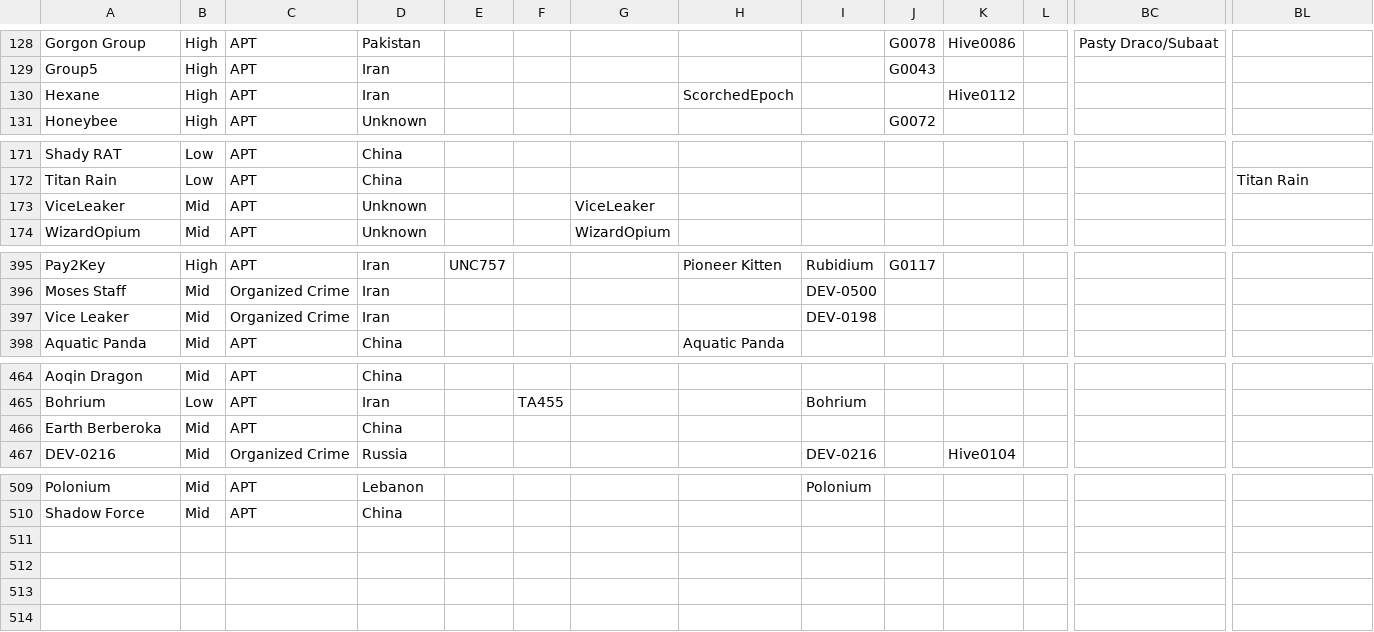
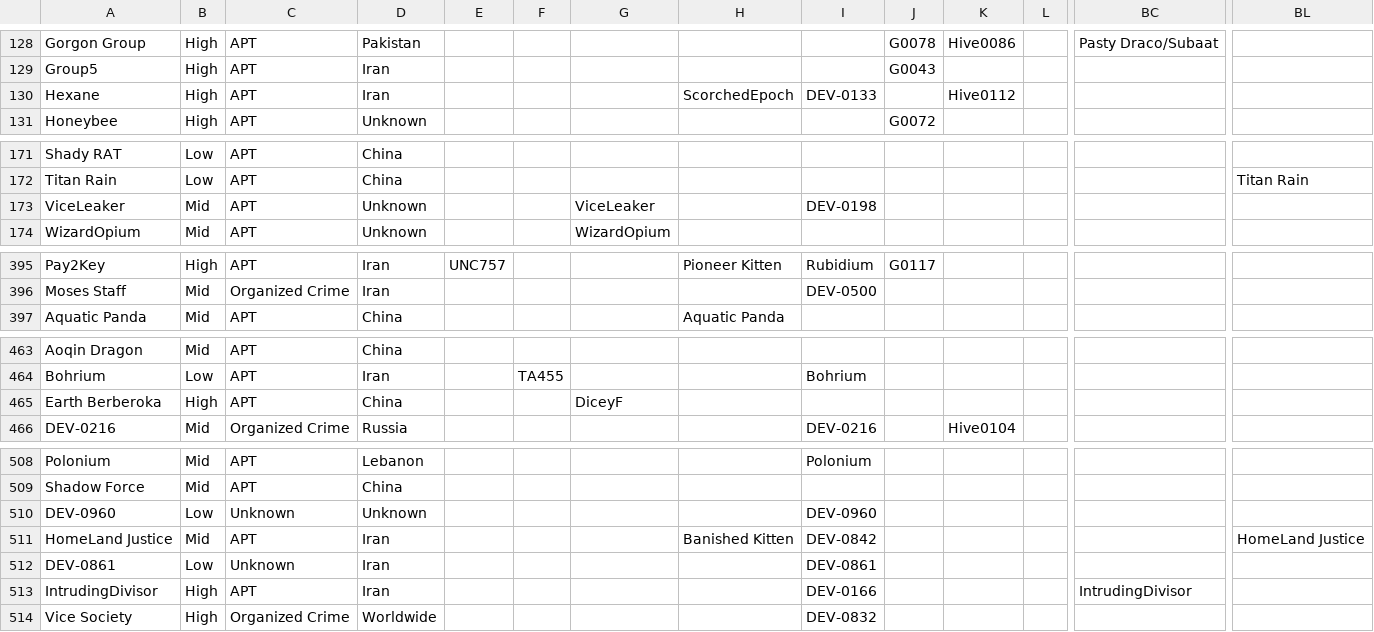
Before and after one commit to StrangerealIntel/EternalLiberty, a CSV file: EternalLiberty.csv, drawn as a sheet; only a part is shown, gaps mark what is left out; removed rows and columns are numbered as before the commit, all else as after; rows hold the shown columns only; the diff covers the shown part only; the diff names each change by its address in the sheet, - before the commit and + after, or states it on an @@ line.

Commit message:
Update EternalLiberty.csv

```diff
--- a/EternalLiberty.csv
+++ b/EternalLiberty.csv
-I130: (empty)
+I130: DEV-0133
-I173: (empty)
+I173: DEV-0198
-row 397: Vice Leaker | Mid | Organized Crime | Iran |  |  |  |  | DEV-0198
-B465: Mid
+B465: High
-G465: (empty)
+G465: DiceyF
+row 510: DEV-0960 | Low | Unknown | Unknown |  |  |  |  | DEV-0960
+row 511: HomeLand Justice | Mid | APT | Iran |  |  |  | Banished Kitten | DEV-0842 |  |  |  |  | HomeLand Justice
+row 512: DEV-0861 | Low | Unknown | Iran |  |  |  |  | DEV-0861
+row 513: IntrudingDivisor | High | APT | Iran |  |  |  |  | DEV-0166 |  |  |  | IntrudingDivisor
+row 514: Vice Society | High | Organized Crime | Worldwide |  |  |  |  | DEV-0832
```
Also changed, not shown: 1 edited cell elsewhere in this file.
